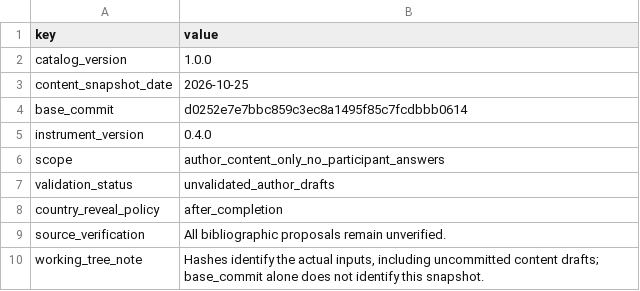
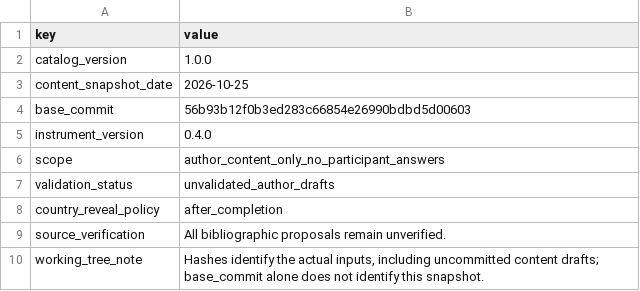
Before and after one commit to Chithanh123/truevalues.github.io, a CSV file: research/quiz-database/generated/csv/metadata.csv, drawn as a sheet.

```diff
--- a/research/quiz-database/generated/csv/metadata.csv
+++ b/research/quiz-database/generated/csv/metadata.csv
@@ -3,3 +3,3 @@ catalog_version,1.0.0
 content_snapshot_date,2026-10-25
-base_commit,d0252e7e7bbc859c3ec8a1495f85c7fcdbbb0614
+base_commit,56b93b12f0b3ed283c66854e26990bdbd5d00603
 instrument_version,0.4.0
```
Also changed, not shown: research/quiz-database/generated/csv/source_files.csv, 19 other files.
